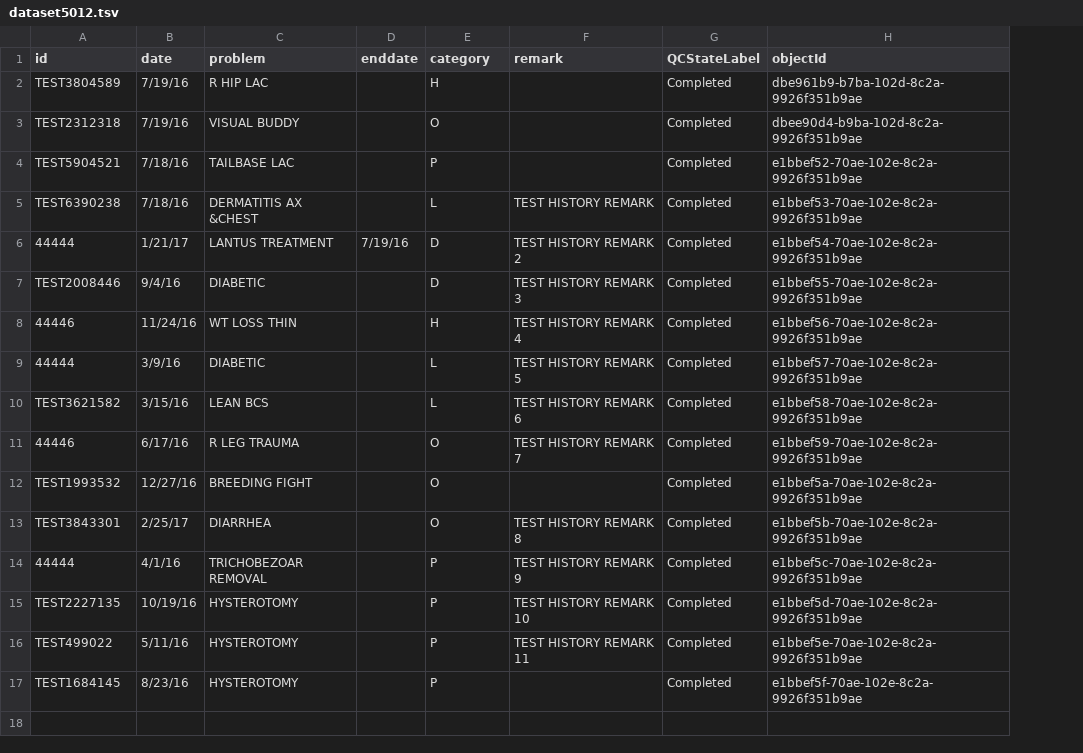
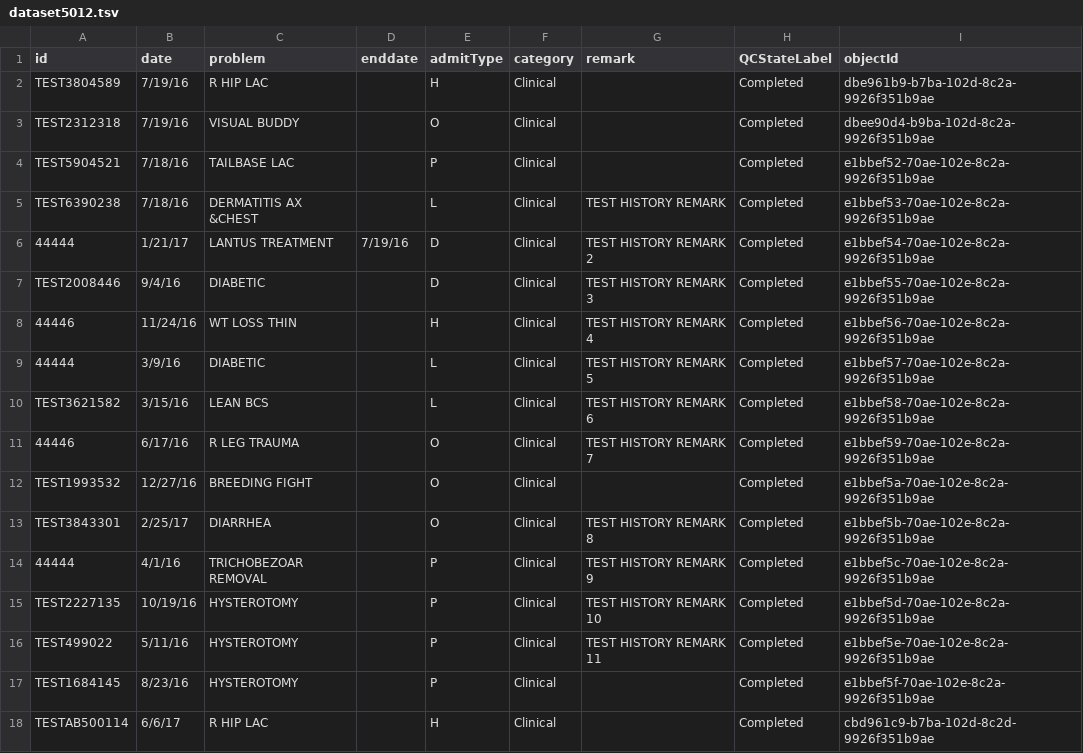
Before and after one commit to LabKey/cnprcEHRModules, a TSV file: cnprc_ehr/resources/referenceStudy/datasets/dataset5012.tsv, drawn as a sheet; the diff names each change by its address in the sheet, - before the commit and + after, or states it on an @@ line.

Commit message:
Refactored 'cases' dataset, etl query, and reports with admitType field. Also updated the sample data.

```diff
--- a/cnprc_ehr/resources/referenceStudy/datasets/dataset5012.tsv
+++ b/cnprc_ehr/resources/referenceStudy/datasets/dataset5012.tsv
+column F (category), rows 2-17: all Clinical
-E1: category
+E1: admitType
+row 18: TESTAB500114 | 6/6/17 | R HIP LAC |  | H | Clinical |  | Completed | cbd961c9-b7ba-102d-8c2d-9926f351b9ae
```
Also changed, not shown: 7 other files.
